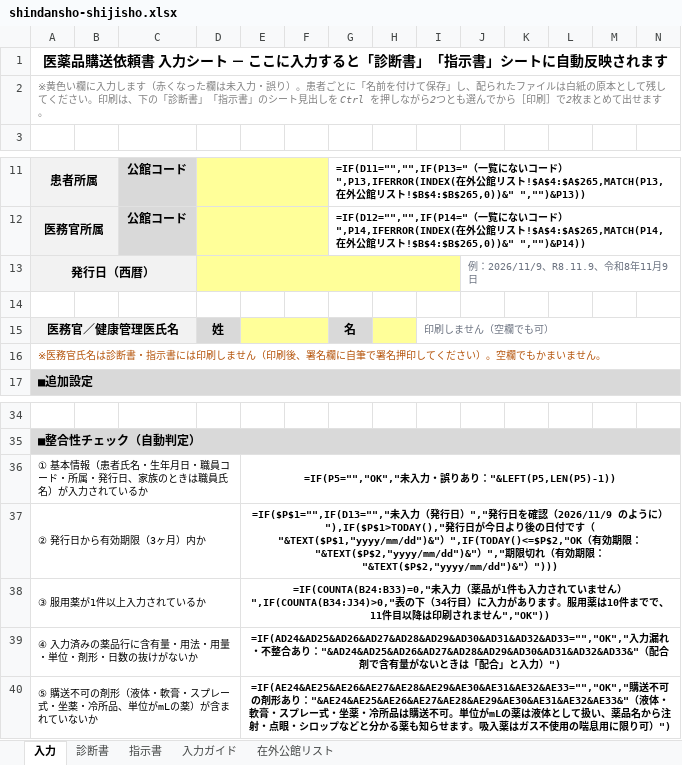
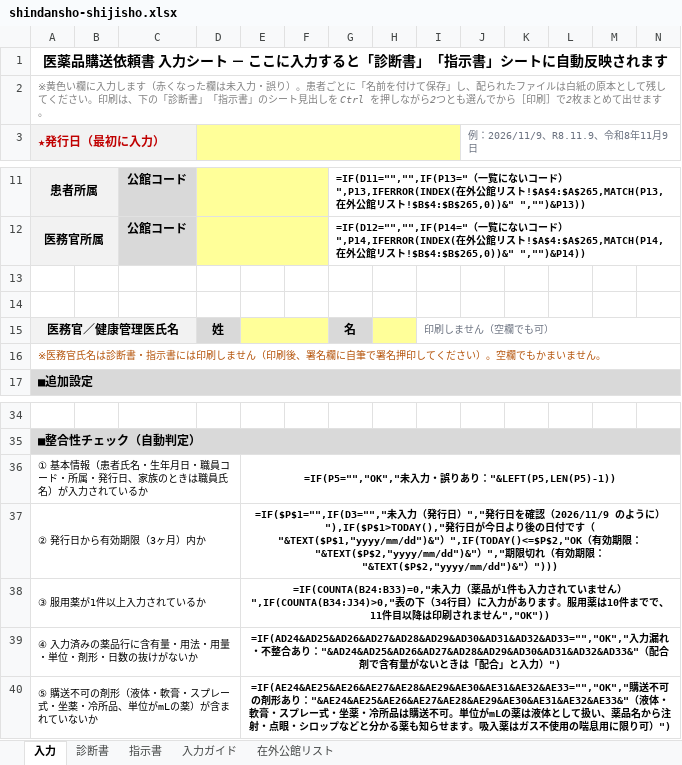
Before and after one commit to ysk713/-, an Excel workbook: shindansho-excel/shindansho-shijisho.xlsx, sheet 入力, drawn as a sheet; only a part is shown, gaps mark what is left out; values as stored, in another font and other column widths than the file's, no borders; formulas without a stored value are shown as written; conditional formats not drawn; removed rows and columns are numbered as before the commit, all else as after; rows hold the shown columns only; the diff names each change by its address in the sheet, - before the commit and + after, or states it on an @@ line.

```diff
--- a/shindansho-excel/shindansho-shijisho.xlsx (sheet 入力)
+++ b/shindansho-excel/shindansho-shijisho.xlsx (sheet 入力)
-row 3: (empty)
+row 3: ★発行日（最初に入力） |  |  |  |  |  |  |  |  | 例：2026/11/9、R8.11.9、令和8年11月9日
-A3 fill: none
+A3 fill: #F2F2F2
+A3:C3 merged
-D3 fill: none
+D3 fill: #FFFF99
+D3:I3 merged
+J3:O3 merged
-row 13: 発行日（西暦） |  |  |  |  |  |  |  |  | 例：2026/11/9、R8.11.9、令和8年11月9日
+row 13: (empty)
-A13 fill: #F2F2F2
+A13 fill: none
-A13:C13 merged
-D13 fill: #FFFF99
+D13 fill: none
-D13:I13 merged
-J13:O13 merged
-E37: =IF($P$1="",IF(D13="","未入…
+E37: =IF($P$1="",IF(D3="","未入…
```
Also changed, not shown: sheet 診断書, sheet 指示書, hidden cells, 4 other files.
